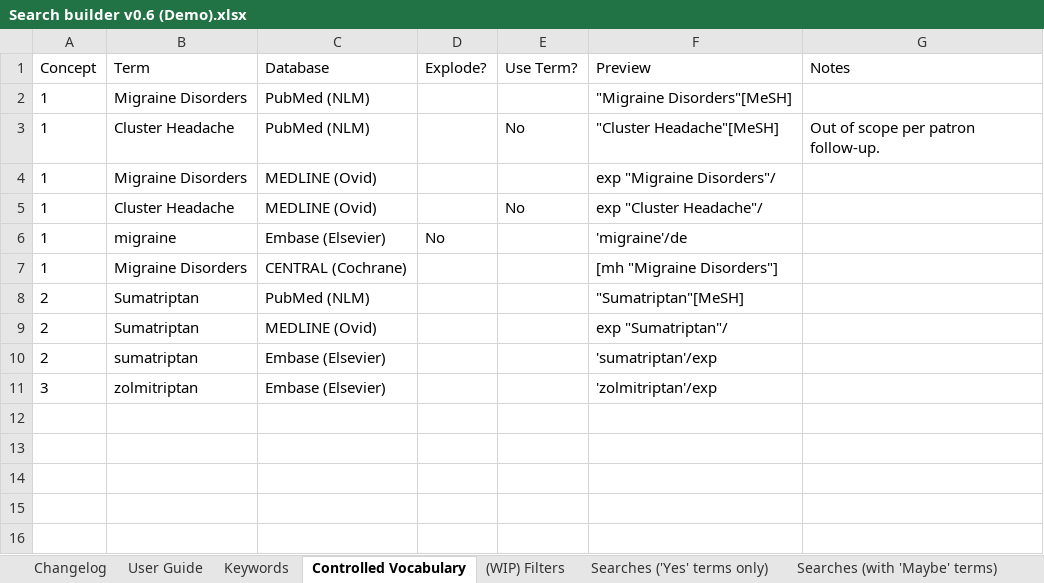
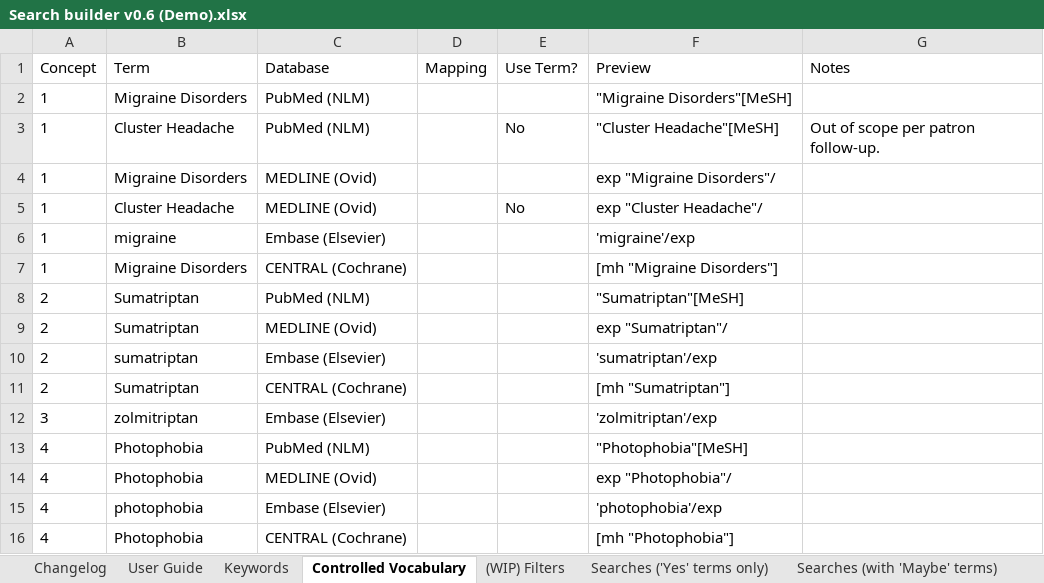
Before and after one commit to luke-barron/comprehensive-search-builder, an Excel workbook: Search builder v0.6 (Demo).xlsx, sheet Controlled Vocabulary, drawn as a sheet; values as stored, in another font and other column widths than the file's, no borders; conditional formats and table styles not drawn; the diff names each change by its address in the sheet, - before the commit and + after, or states it on an @@ line.

```diff
--- a/Search builder v0.6 (Demo).xlsx (sheet Controlled Vocabulary)
+++ b/Search builder v0.6 (Demo).xlsx (sheet Controlled Vocabulary)
-D1: Explode?
+D1: Mapping
-D6 (Mapping): No
+D6 (Mapping): (empty)
-F6 (Preview): 'migraine'/de
+F6 (Preview): 'migraine'/exp
+row 11: 2 | Sumatriptan | CENTRAL (Cochrane) |  |  | [mh "Sumatriptan"]
+row 13: 4 | Photophobia | PubMed (NLM) |  |  | "Photophobia"[MeSH]
+row 14: 4 | Photophobia | MEDLINE (Ovid) |  |  | exp "Photophobia"/
+row 15: 4 | photophobia | Embase (Elsevier) |  |  | 'photophobia'/exp
+row 16: 4 | Photophobia | CENTRAL (Cochrane) |  |  | [mh "Photophobia"]
```
Also changed, not shown: sheet Searches ('Yes' terms only), sheet Searches (with 'Maybe' terms), sheet Keywords, sheet Changelog, formulas that keep their value, charts or pictures.
